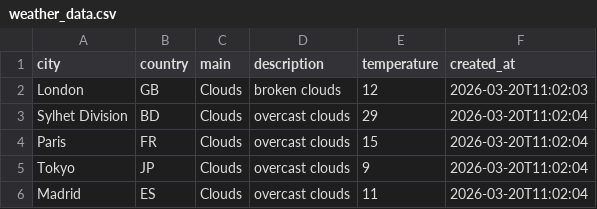
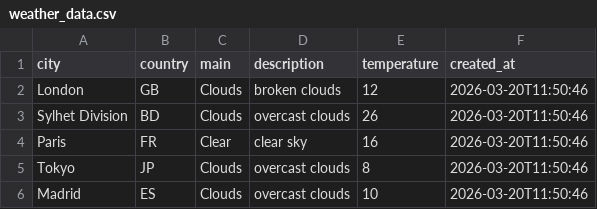
Before and after one commit to amzzz930/weather-api-integration, a CSV file: weather_data.csv, drawn as a sheet.

```diff
--- a/weather_data.csv
+++ b/weather_data.csv
@@ -1,6 +1,6 @@
 city,country,main,description,temperature,created_at
-London,GB,Clouds,broken clouds,12,2026-03-20T11:02:03
-Sylhet Division,BD,Clouds,overcast clouds,29,2026-03-20T11:02:04
-Paris,FR,Clouds,overcast clouds,15,2026-03-20T11:02:04
-Tokyo,JP,Clouds,overcast clouds,9,2026-03-20T11:02:04
-Madrid,ES,Clouds,overcast clouds,11,2026-03-20T11:02:04
+London,GB,Clouds,broken clouds,12,2026-03-20T11:50:46
+Sylhet Division,BD,Clouds,overcast clouds,26,2026-03-20T11:50:46
+Paris,FR,Clear,clear sky,16,2026-03-20T11:50:46
+Tokyo,JP,Clouds,overcast clouds,8,2026-03-20T11:50:46
+Madrid,ES,Clouds,overcast clouds,10,2026-03-20T11:50:46
```
